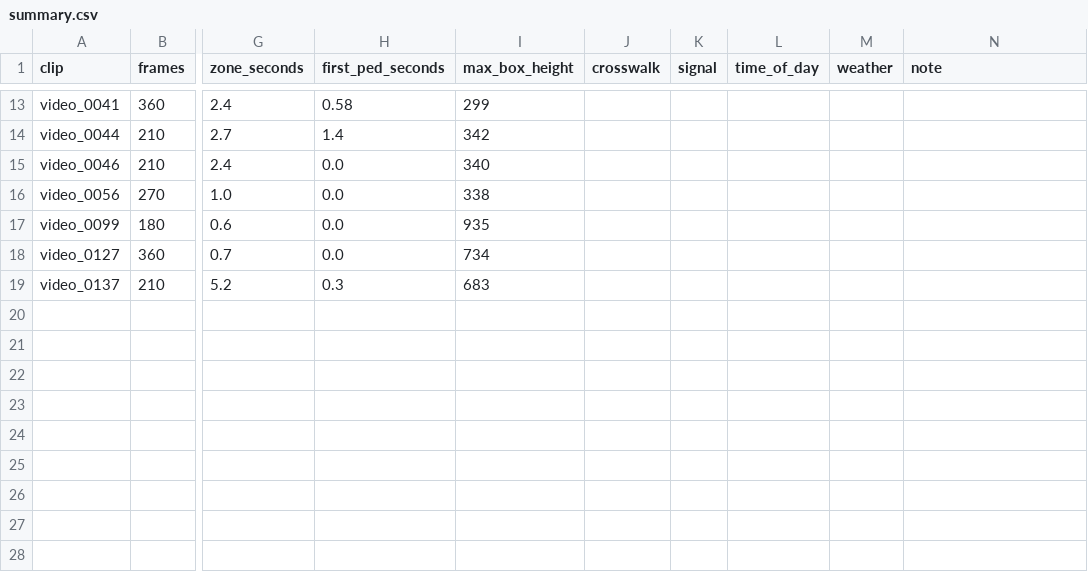
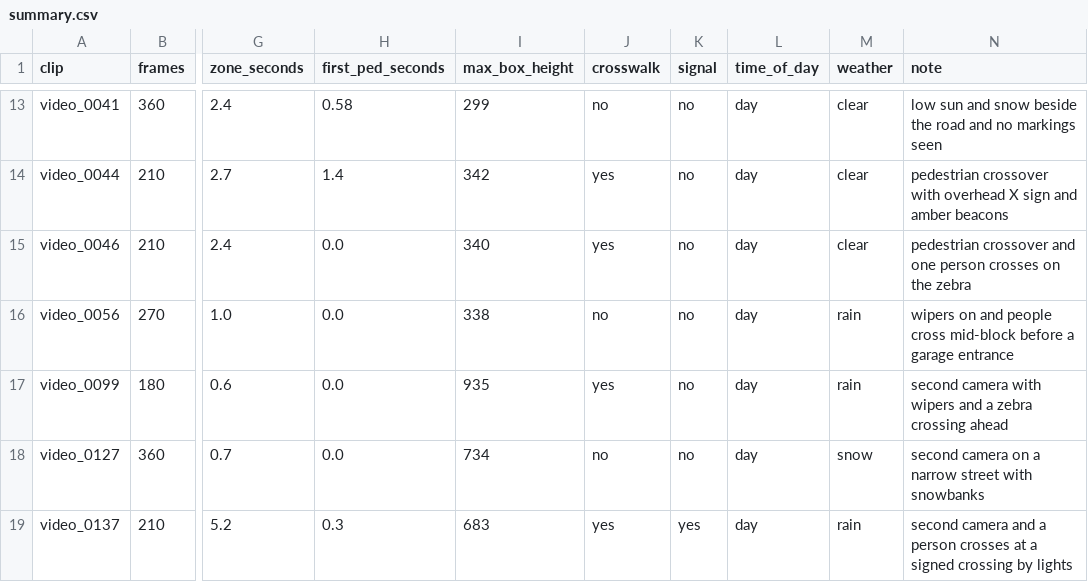
Before and after one commit to ranmdy/pedestrian-zone, a CSV file: results/summary.csv, drawn as a sheet; only a part is shown, gaps mark what is left out; the diff covers the shown part only; the diff names each change by its address in the sheet, - before the commit and + after, or states it on an @@ line.

Commit message:
Add scene labels, crosswalk chart and written results

```diff
--- a/results/summary.csv
+++ b/results/summary.csv
-J13 (crosswalk): (empty)
+J13 (crosswalk): no
-K13:K18 (signal): (empty)
+K13:K18 (signal): no
-L13:L19 (time_of_day): (empty)
+L13:L19 (time_of_day): day
-M13:M15 (weather): (empty)
+M13:M15 (weather): clear
-N13 (note): (empty)
+N13 (note): low sun and snow beside the road and no markings seen
-J14:J15 (crosswalk): (empty)
+J14:J15 (crosswalk): yes
-N14 (note): (empty)
+N14 (note): pedestrian crossover with overhead X sign and amber beacons
-N15 (note): (empty)
+N15 (note): pedestrian crossover and one person crosses on the zebra
-J16 (crosswalk): (empty)
+J16 (crosswalk): no
-M16:M17 (weather): (empty)
+M16:M17 (weather): rain
-N16 (note): (empty)
+N16 (note): wipers on and people cross mid-block before a garage entrance
-J17 (crosswalk): (empty)
+J17 (crosswalk): yes
-N17 (note): (empty)
+N17 (note): second camera with wipers and a zebra crossing ahead
-J18 (crosswalk): (empty)
+J18 (crosswalk): no
-M18 (weather): (empty)
+M18 (weather): snow
-N18 (note): (empty)
+N18 (note): second camera on a narrow street with snowbanks
-J19 (crosswalk): (empty)
+J19 (crosswalk): yes
-K19 (signal): (empty)
+K19 (signal): yes
-M19 (weather): (empty)
+M19 (weather): rain
-N19 (note): (empty)
+N19 (note): second camera and a person crosses at a signed crossing by lights
```
Also changed, not shown: 55 edited cells elsewhere in this file, 4 other files.
